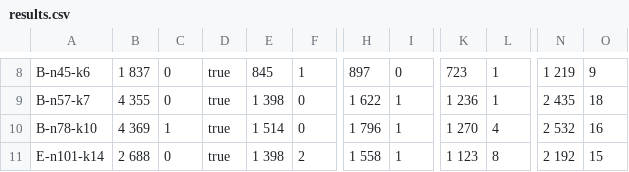
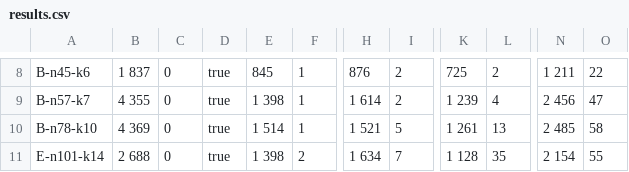
Before and after one commit to ybendris/POO4-CVRP, a CSV file: results.csv, drawn as a sheet; only a part is shown, gaps mark what is left out; the diff covers the shown part only; the diff names each change by its address in the sheet, - before the commit and + after, or states it on an @@ line.

```diff
--- a/results.csv
+++ b/results.csv
-H8: 897
+H8: 876
-I8: 0
+I8: 2
-K8: 723
+K8: 725
-L8: 1
+L8: 2
-N8: 1 219
+N8: 1 211
-O8: 9
+O8: 22
-F9:F10: 0
+F9:F10: 1
-H9: 1 622
+H9: 1 614
-I9: 1
+I9: 2
-K9: 1 236
+K9: 1 239
-L9: 1
+L9: 4
-N9: 2 435
+N9: 2 456
-O9: 18
+O9: 47
-C10: 1
+C10: 0
-H10: 1 796
+H10: 1 521
-I10: 1
+I10: 5
-K10: 1 270
+K10: 1 261
-L10: 4
+L10: 13
-N10: 2 532
+N10: 2 485
-O10: 16
+O10: 58
-H11: 1 558
+H11: 1 634
-I11: 1
+I11: 7
-K11: 1 123
+K11: 1 128
-L11: 8
+L11: 35
-N11: 2 192
+N11: 2 154
-O11: 15
+O11: 55
```
Also changed, not shown: 46 edited cells elsewhere in this file, 8 other files.
